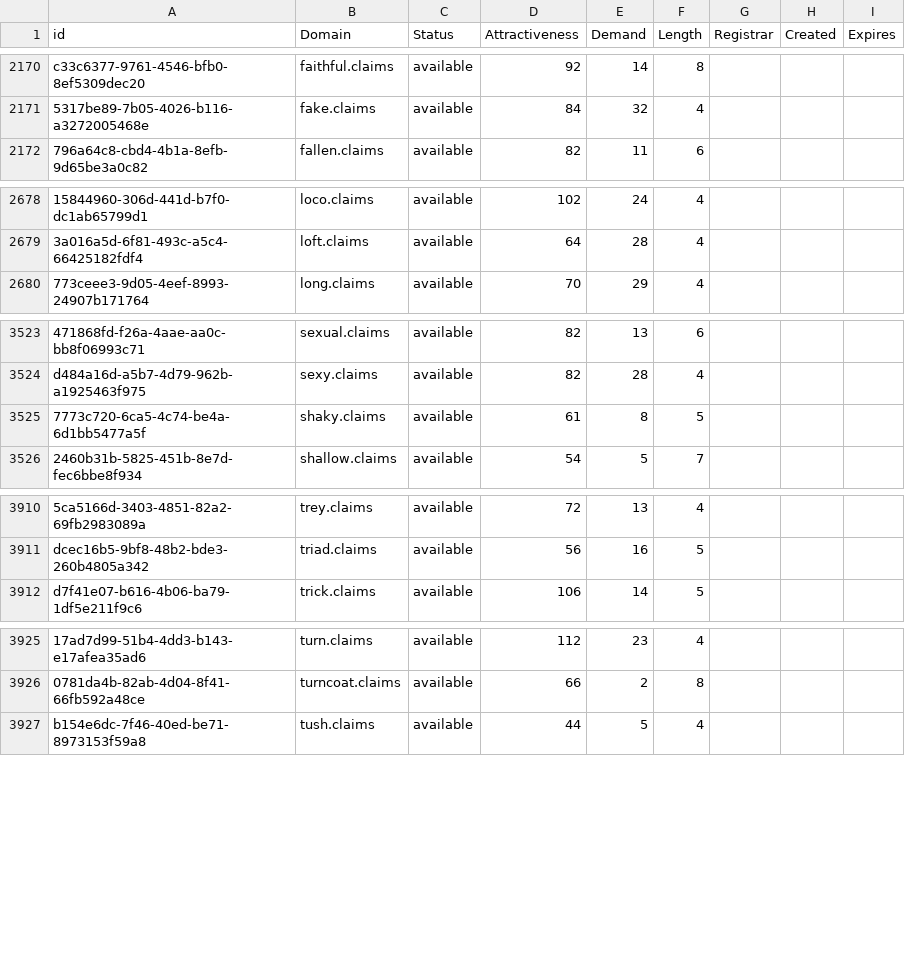
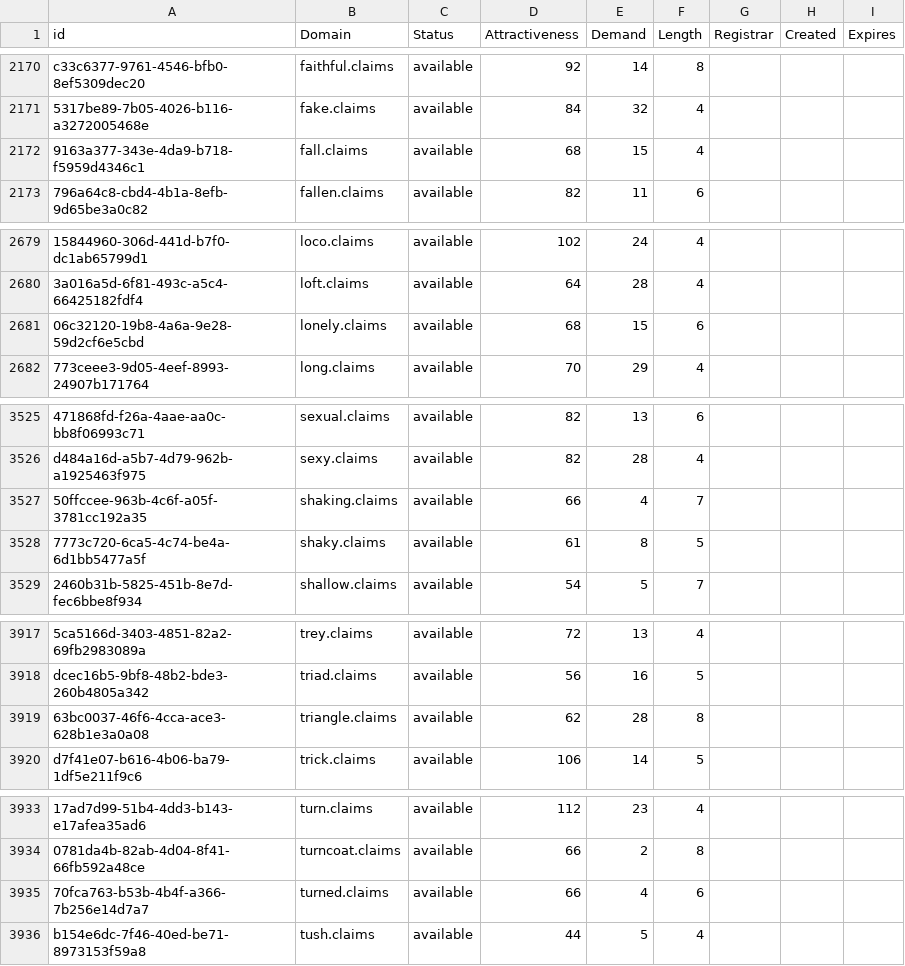
Before and after one commit to UniqueDomains/claims-oneword-domains, a CSV file: claims.csv, drawn as a sheet; only a part is shown, gaps mark what is left out; the diff covers the shown part only; the diff names each change by its address in the sheet, - before the commit and + after, or states it on an @@ line.

```diff
--- a/claims.csv
+++ b/claims.csv
+row 2172: 9163a377-343e-4da9-b718-f5959d4346c1 | fall.claims | available | 68 | 15 | 4
+row 2681: 06c32120-19b8-4a6a-9e28-59d2cf6e5cbd | lonely.claims | available | 68 | 15 | 6
+row 3527: 50ffccee-963b-4c6f-a05f-3781cc192a35 | shaking.claims | available | 66 | 4 | 7
+row 3919: 63bc0037-46f6-4cca-ace3-628b1e3a0a08 | triangle.claims | available | 62 | 28 | 8
+row 3935: 70fca763-b53b-4b4f-a366-7b256e14d7a7 | turned.claims | available | 66 | 4 | 6
```
Also changed, not shown: 10 added rows and 35 edited cells elsewhere in this file, 2 other files.
